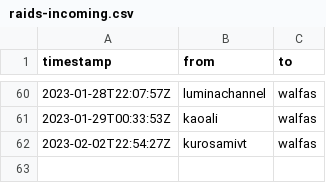
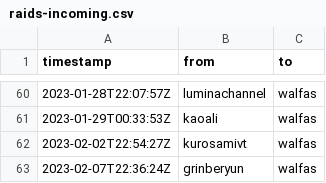
Before and after one commit to walfie/twitch-raid-log, a CSV file: public/raids-incoming.csv, drawn as a sheet; only a part is shown, gaps mark what is left out.

```diff
--- a/public/raids-incoming.csv
+++ b/public/raids-incoming.csv
@@ -62 +62,2 @@ timestamp,from,to
 2023-02-02T22:54:27Z,kurosamivt,walfas
+2023-02-07T22:36:24Z,grinberyun,walfas
```
